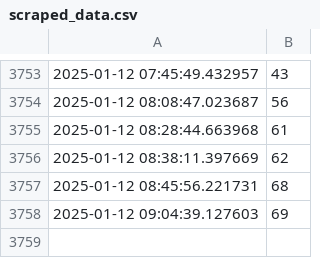
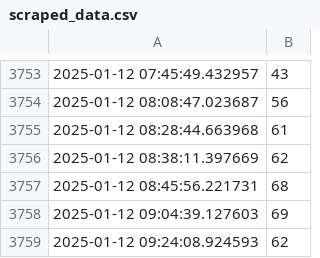
Before and after one commit to graeyv/NTU_gym, a CSV file: scraped_data.csv, drawn as a sheet; only a part is shown, gaps mark what is left out.

Commit message:
Update scraped data

```diff
--- a/scraped_data.csv
+++ b/scraped_data.csv
@@ -3758 +3758,2 @@
 2025-01-12 09:04:39.127603,69
+2025-01-12 09:24:08.924593,62
```
